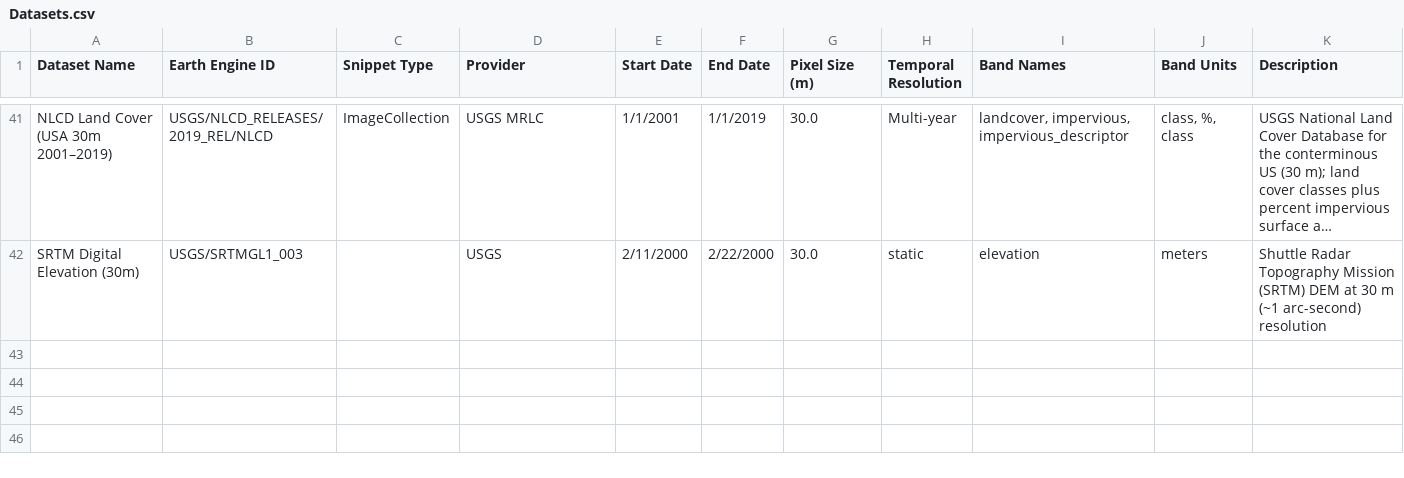
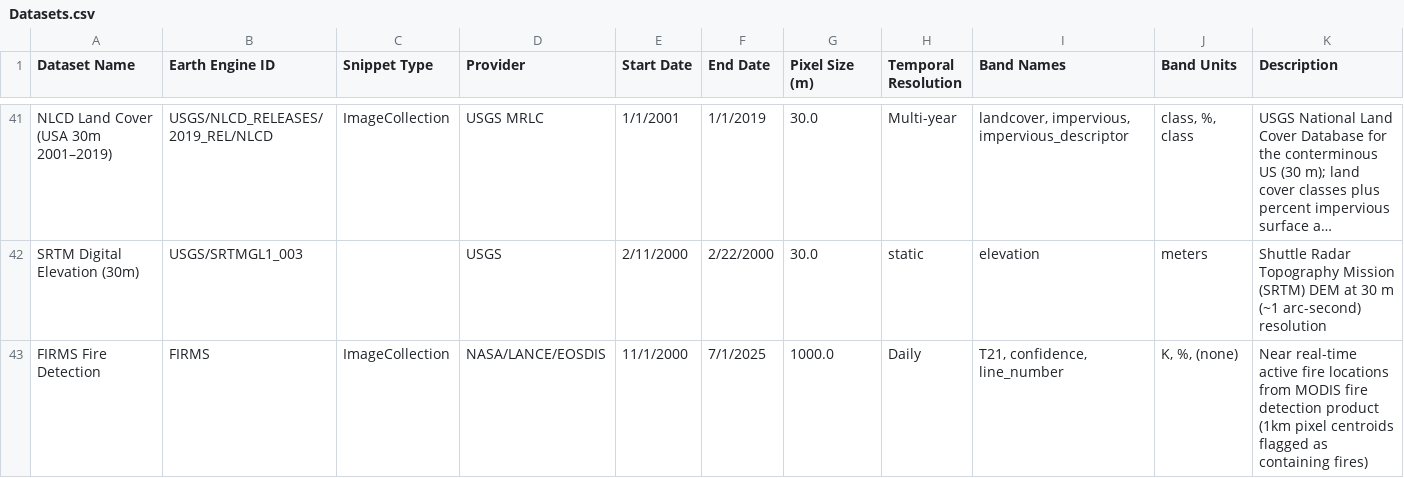
Before and after one commit to SauravBhattarai19/GeoClimate-Fetcher, a CSV file: geoclimate_fetcher/data/Datasets.csv, drawn as a sheet; only a part is shown, gaps mark what is left out; long unchanged cells end in …; the diff names each change by its address in the sheet, - before the commit and + after, or states it on an @@ line.

```diff
--- a/geoclimate_fetcher/data/Datasets.csv
+++ b/geoclimate_fetcher/data/Datasets.csv
+row 43: FIRMS Fire Detection | FIRMS | ImageCollection | NASA/LANCE/EOSDIS | 11/1/2000 | 7/1/2025 | 1000.0 | Daily | T21, confidence, line_number | K, %, (none) | Near real-time active fire locations from MODIS fire detection product (1km pixel centroids flagged as containing fires)
```
Also changed, not shown: 7 other files.
